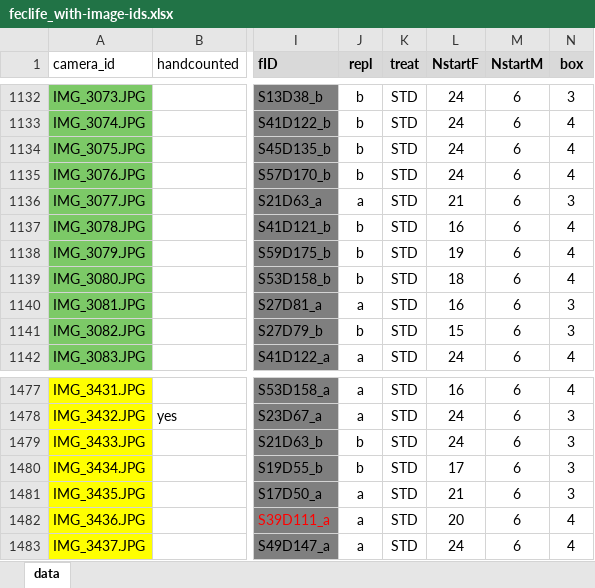
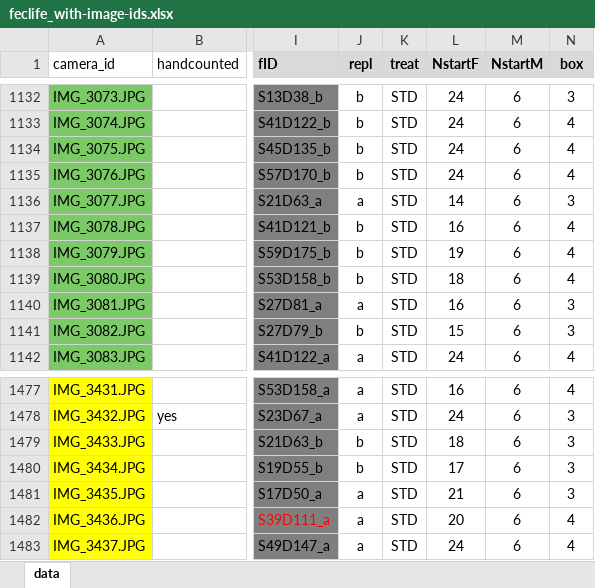
Before and after one commit to EGKingLab/h2lifespan, an Excel workbook: Data/Processed/feclife_with-image-ids.xlsx, sheet data, drawn as a sheet; only a part is shown, gaps mark what is left out; values as stored, in another font and other column widths than the file's, no borders; the diff names each change by its address in the sheet, - before the commit and + after, or states it on an @@ line.

Commit message:
edits to data files - see project notes

```diff
--- a/Data/Processed/feclife_with-image-ids.xlsx (sheet data)
+++ b/Data/Processed/feclife_with-image-ids.xlsx (sheet data)
-L1136 (NstartF): 21
+L1136 (NstartF): 14
-L1479 (NstartF): 24
+L1479 (NstartF): 18
```
Also changed, not shown: 3 other files.
